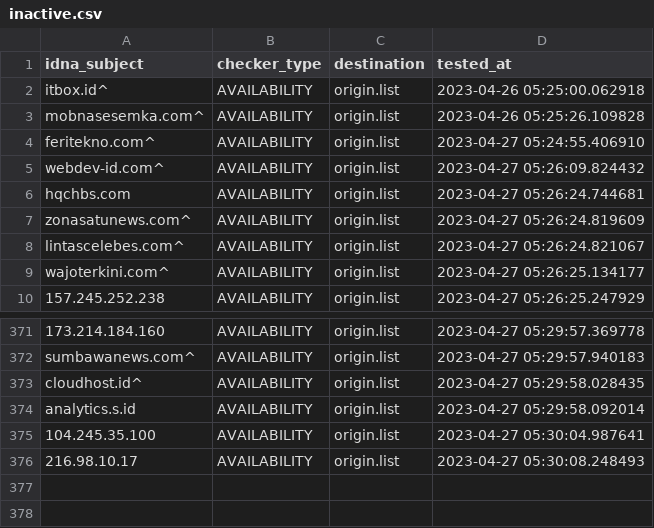
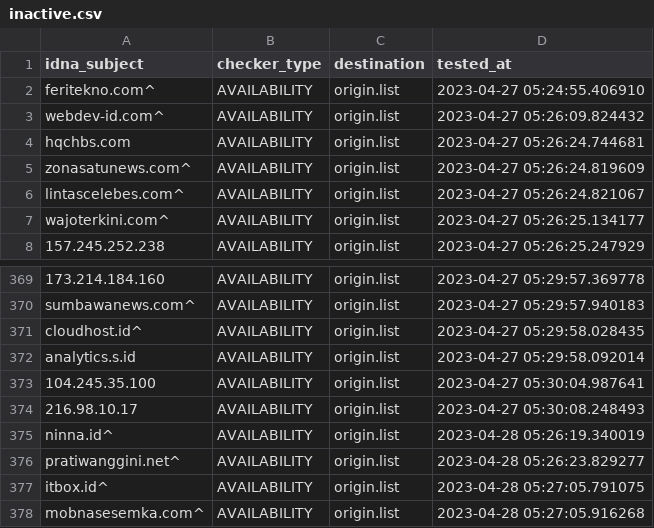
Before and after one commit to dead-hosts/AdBlockID-Plus_realodix, a CSV file: .pyfunceble/inactive.csv, drawn as a sheet; only a part is shown, gaps mark what is left out; removed rows and columns are numbered as before the commit, all else as after; the diff names each change by its address in the sheet, - before the commit and + after, or states it on an @@ line.

```diff
--- a/.pyfunceble/inactive.csv
+++ b/.pyfunceble/inactive.csv
-row 2: itbox.id^ | AVAILABILITY | origin.list | 2023-04-26 05:25:00.062918
-row 3: mobnasesemka.com^ | AVAILABILITY | origin.list | 2023-04-26 05:25:26.109828
+row 375: ninna.id^ | AVAILABILITY | origin.list | 2023-04-28 05:26:19.340019
+row 376: pratiwanggini.net^ | AVAILABILITY | origin.list | 2023-04-28 05:26:23.829277
+row 377: itbox.id^ | AVAILABILITY | origin.list | 2023-04-28 05:27:05.791075
+row 378: mobnasesemka.com^ | AVAILABILITY | origin.list | 2023-04-28 05:27:05.916268
```
Also changed, not shown: 16 other files.
